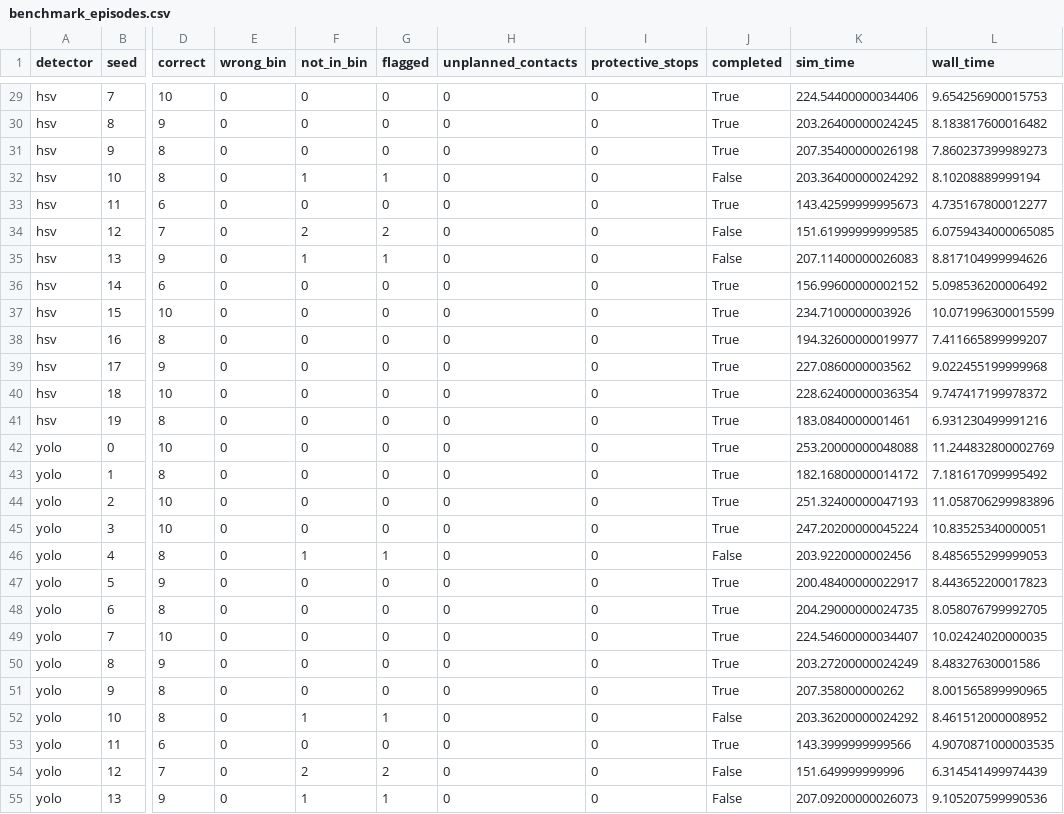
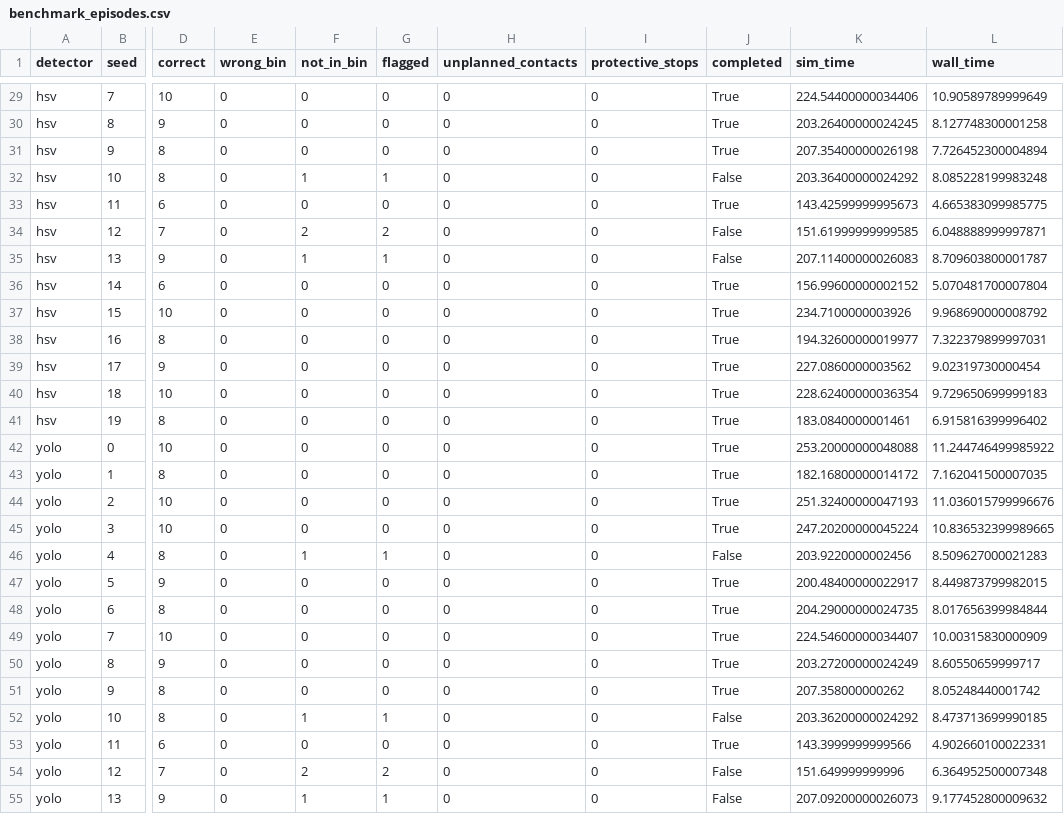
Before and after one commit to VictorBarretoAndrade/BRICS_CobotSort, a CSV file: results/benchmark_episodes.csv, drawn as a sheet; only a part is shown, gaps mark what is left out; the diff covers the shown part only; the diff names each change by its address in the sheet, - before the commit and + after, or states it on an @@ line.

```diff
--- a/results/benchmark_episodes.csv
+++ b/results/benchmark_episodes.csv
-L29 (wall_time): 9.654256900015753
+L29 (wall_time): 10.90589789999649
-L30 (wall_time): 8.183817600016482
+L30 (wall_time): 8.127748300001258
-L31 (wall_time): 7.860237399989273
+L31 (wall_time): 7.726452300004894
-L32 (wall_time): 8.10208889999194
+L32 (wall_time): 8.085228199983248
-L33 (wall_time): 4.735167800012277
+L33 (wall_time): 4.665383099985775
-L34 (wall_time): 6.0759434000065085
+L34 (wall_time): 6.048888999997871
-L35 (wall_time): 8.817104999994626
+L35 (wall_time): 8.709603800001787
-L36 (wall_time): 5.098536200006492
+L36 (wall_time): 5.070481700007804
-L37 (wall_time): 10.071996300015599
+L37 (wall_time): 9.968690000008792
-L38 (wall_time): 7.411665899999207
+L38 (wall_time): 7.322379899997031
-L39 (wall_time): 9.022455199999968
+L39 (wall_time): 9.02319730000454
-L40 (wall_time): 9.747417199978372
+L40 (wall_time): 9.729650699999183
-L41 (wall_time): 6.931230499991216
+L41 (wall_time): 6.915816399996402
-L42 (wall_time): 11.244832800002769
+L42 (wall_time): 11.244746499985922
-L43 (wall_time): 7.181617099995492
+L43 (wall_time): 7.162041500007035
-L44 (wall_time): 11.058706299983896
+L44 (wall_time): 11.036015799996676
-L45 (wall_time): 10.83525340000051
+L45 (wall_time): 10.836532399989665
-L46 (wall_time): 8.485655299999053
+L46 (wall_time): 8.509627000021283
-L47 (wall_time): 8.443652200017823
+L47 (wall_time): 8.449873799982015
-L48 (wall_time): 8.058076799992705
+L48 (wall_time): 8.017656399984844
-L49 (wall_time): 10.02424020000035
+L49 (wall_time): 10.00315830000909
-L50 (wall_time): 8.48327630001586
+L50 (wall_time): 8.60550659999717
-L51 (wall_time): 8.001565899990965
+L51 (wall_time): 8.05248440001742
-L52 (wall_time): 8.461512000008952
+L52 (wall_time): 8.473713699990185
-L53 (wall_time): 4.9070871000003535
+L53 (wall_time): 4.902660100022331
-L54 (wall_time): 6.314541499974439
+L54 (wall_time): 6.364952500007348
-L55 (wall_time): 9.105207599990536
+L55 (wall_time): 9.177452800009632
```
Also changed, not shown: 33 edited cells elsewhere in this file, results/benchmark.csv, 1 other file.
